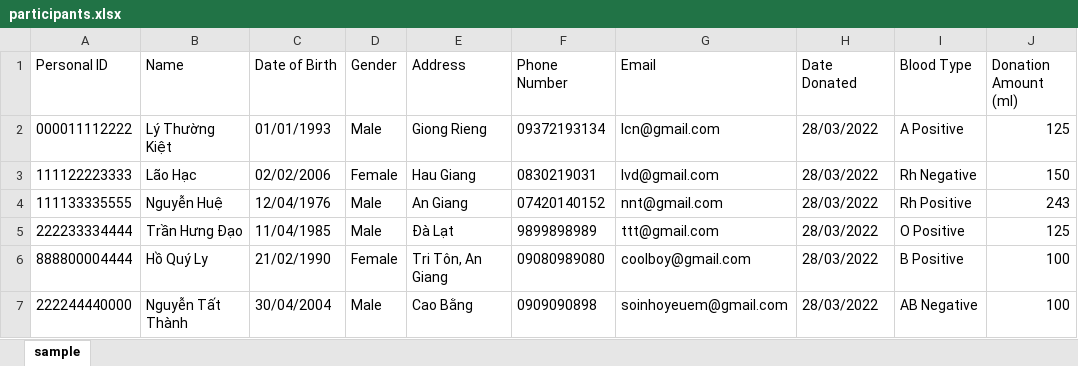
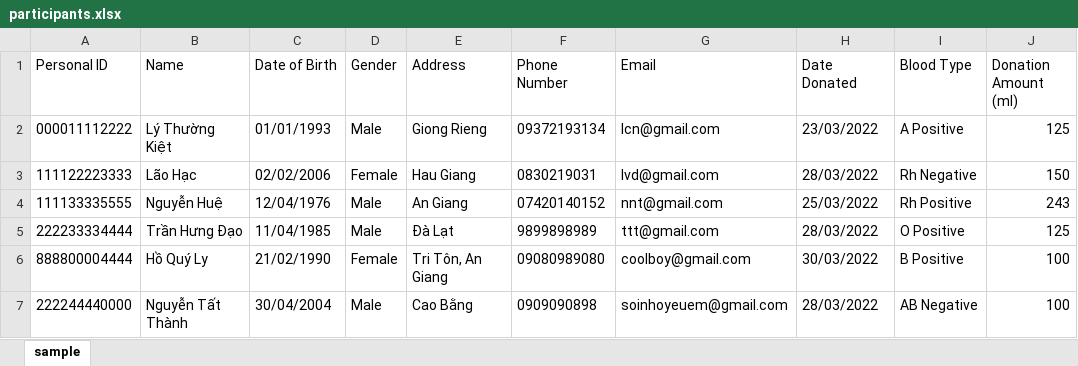
Before and after one commit to NgoQuocBao1010/Blood-Bank, an Excel workbook: resources/participants.xlsx, sheet sample, drawn as a sheet; values as stored, in another font and other column widths than the file's, no borders; the diff names each change by its address in the sheet, - before the commit and + after, or states it on an @@ line.

Commit message:
GET list reject participants & Fix bugs of GET Event by id

```diff
--- a/resources/participants.xlsx (sheet sample)
+++ b/resources/participants.xlsx (sheet sample)
-H2 (Date Donated): 28/03/2022
+H2 (Date Donated): 23/03/2022
-H4 (Date Donated): 28/03/2022
+H4 (Date Donated): 25/03/2022
-H6 (Date Donated): 28/03/2022
+H6 (Date Donated): 30/03/2022
```
Also changed, not shown: 12 other files.
